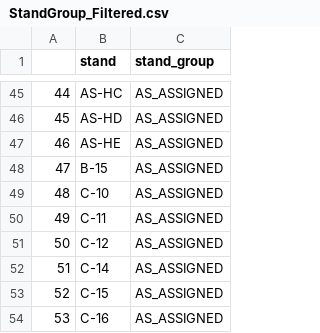
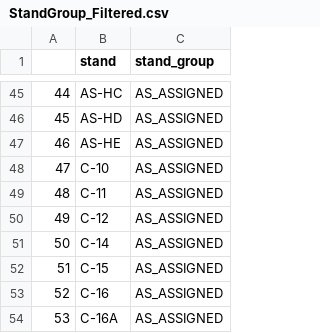
Before and after one commit to SEA-SteinbergW/sea_stands, a CSV file: StandGroup_Filtered.csv, drawn as a sheet; only a part is shown, gaps mark what is left out; the shorter side is filled out with more unchanged rows; removed rows and columns are numbered as before the commit, all else as after; the diff names each change by its address in the sheet, - before the commit and + after, or states it on an @@ line.

```diff
--- a/StandGroup_Filtered.csv
+++ b/StandGroup_Filtered.csv
-row 48: 47 | B-15 | AS_ASSIGNED
@@ column A renumbered from row 48 down @@
```
Also changed, not shown: StandGroup.csv, 4 other files.
